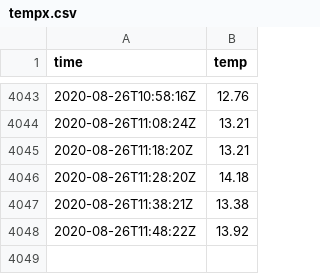
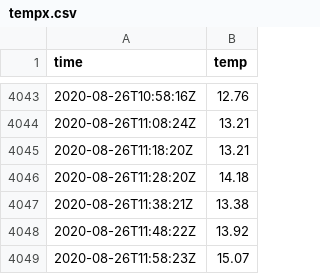
Before and after one commit to benjaminjulian/localpost, a CSV file: data/tempx.csv, drawn as a sheet; only a part is shown, gaps mark what is left out; the diff names each change by its address in the sheet, - before the commit and + after, or states it on an @@ line.

Commit message:
update

```diff
--- a/data/tempx.csv
+++ b/data/tempx.csv
+row 4049: 2020-08-26T11:58:23Z | 15.07
```
